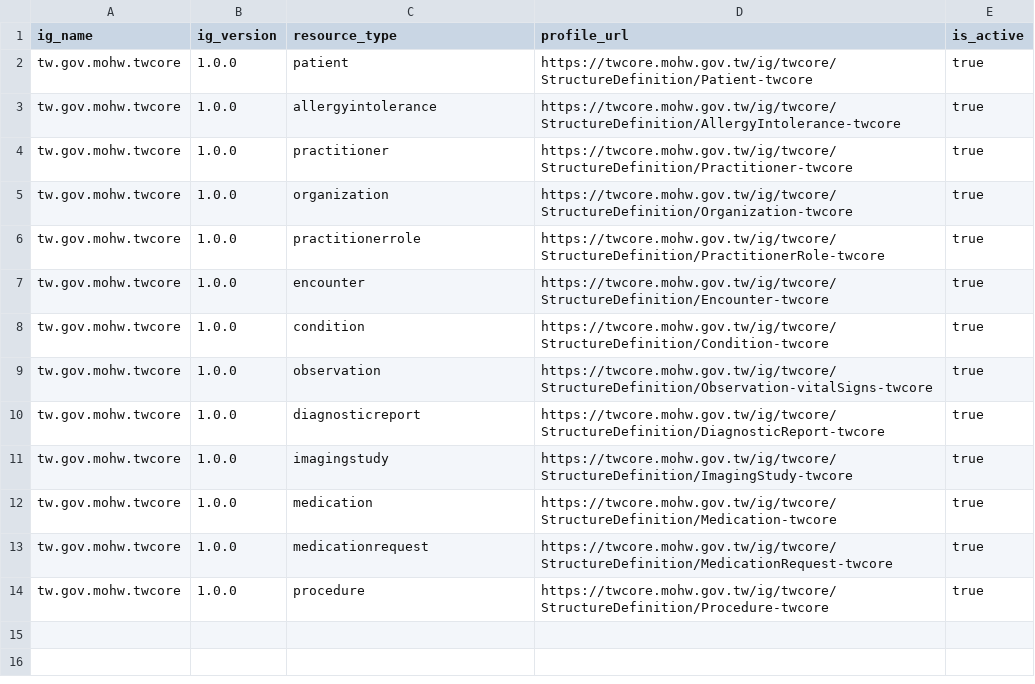
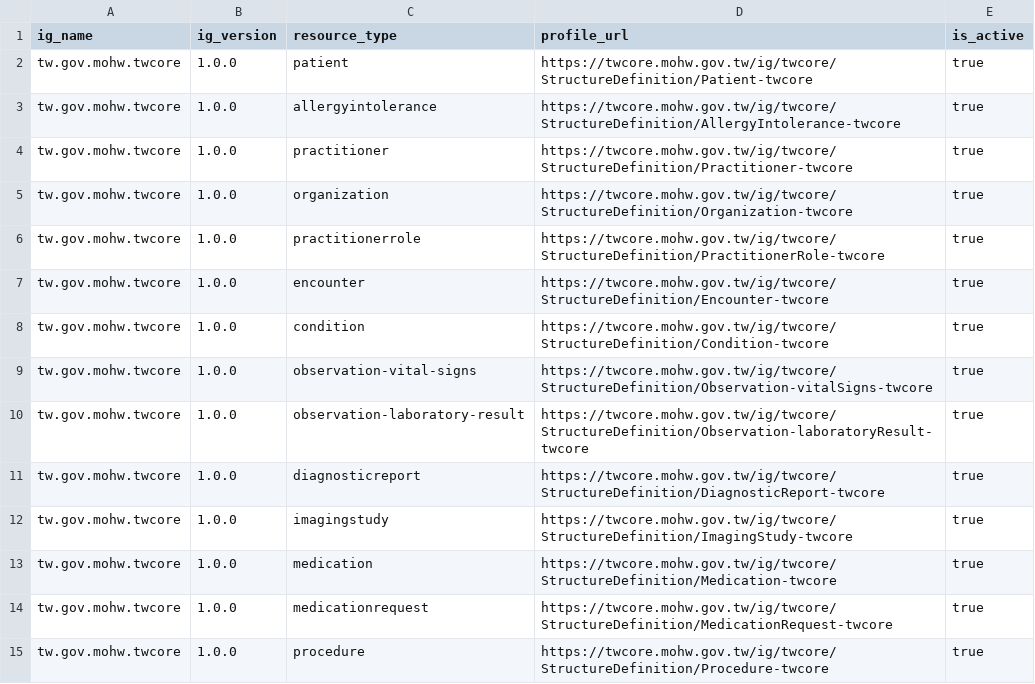
Before and after one commit to cylab-tw/fhirfox, a CSV file: dataset/converter/resource-profiles.csv, drawn as a sheet.

```diff
--- a/dataset/converter/resource-profiles.csv
+++ b/dataset/converter/resource-profiles.csv
@@ -8,3 +8,4 @@ tw.gov.mohw.twcore,1.0.0,encounter,https://twcore.mohw.gov.tw/ig/twcore/Structur
 tw.gov.mohw.twcore,1.0.0,condition,https://twcore.mohw.gov.tw/ig/twcore/StructureDefinition/Condition-twcore,true
-tw.gov.mohw.twcore,1.0.0,observation,https://twcore.mohw.gov.tw/ig/twcore/StructureDefinition/Observation-vitalSigns-twcore,true
+tw.gov.mohw.twcore,1.0.0,observation-vital-signs,https://twcore.mohw.gov.tw/ig/twcore/StructureDefinition/Observation-vitalSigns-twcore,true
+tw.gov.mohw.twcore,1.0.0,observation-laboratory-result,https://twcore.mohw.gov.tw/ig/twcore/StructureDefinition/Observation-laboratoryResult-twcore,true
 tw.gov.mohw.twcore,1.0.0,diagnosticreport,https://twcore.mohw.gov.tw/ig/twcore/StructureDefinition/DiagnosticReport-twcore,true
```
Also changed, not shown: dataset/converter/generator-rules/tw.gov.mohw.twcore.csv, 52 other files.
